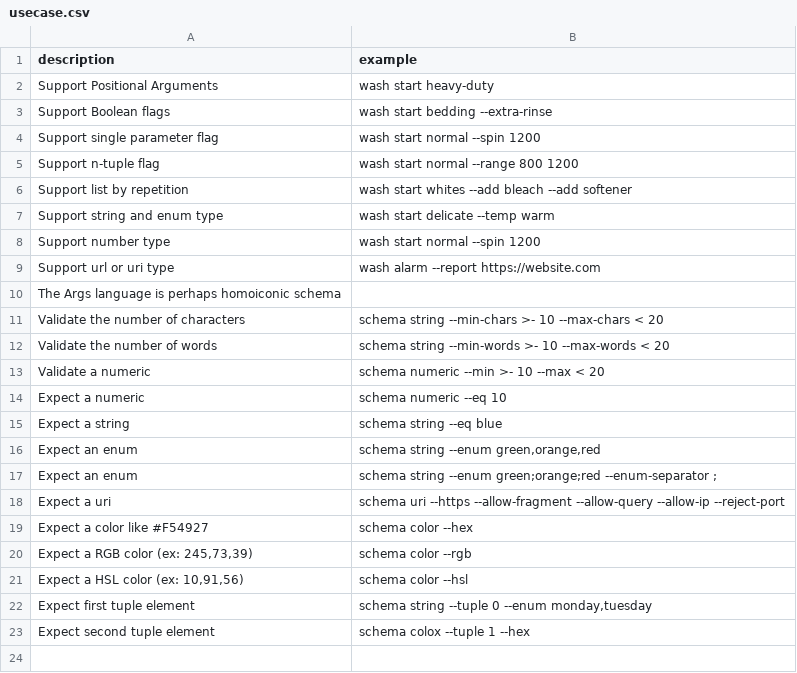
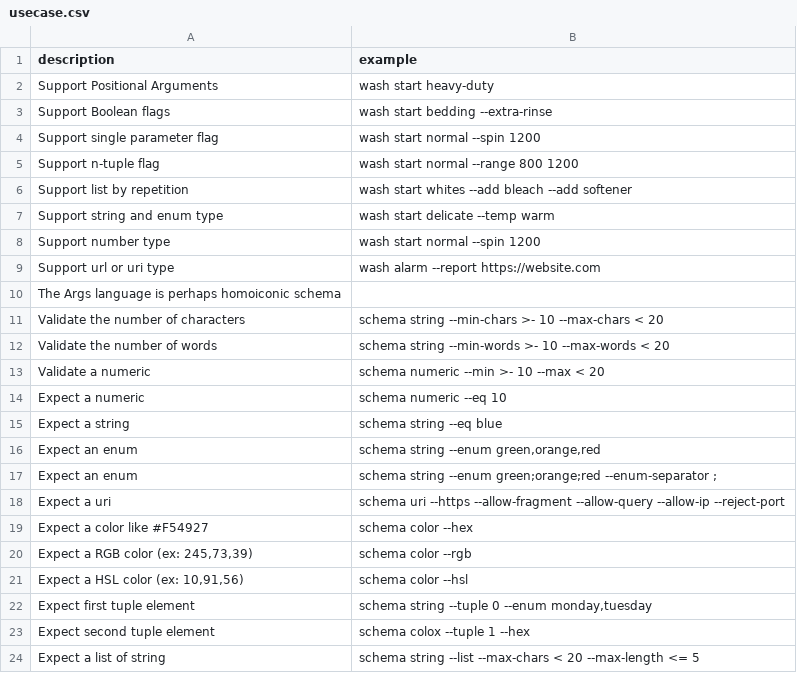
Before and after one commit to flarebyte/snake-knot-picker, a CSV file: doc/design-meta/examples/usecase.csv, drawn as a sheet; the diff names each change by its address in the sheet, - before the commit and + after, or states it on an @@ line.

Commit message:
Support list

```diff
--- a/doc/design-meta/examples/usecase.csv
+++ b/doc/design-meta/examples/usecase.csv
+row 24: Expect a list of string | schema string --list --max-chars < 20 --max-length <= 5
```
